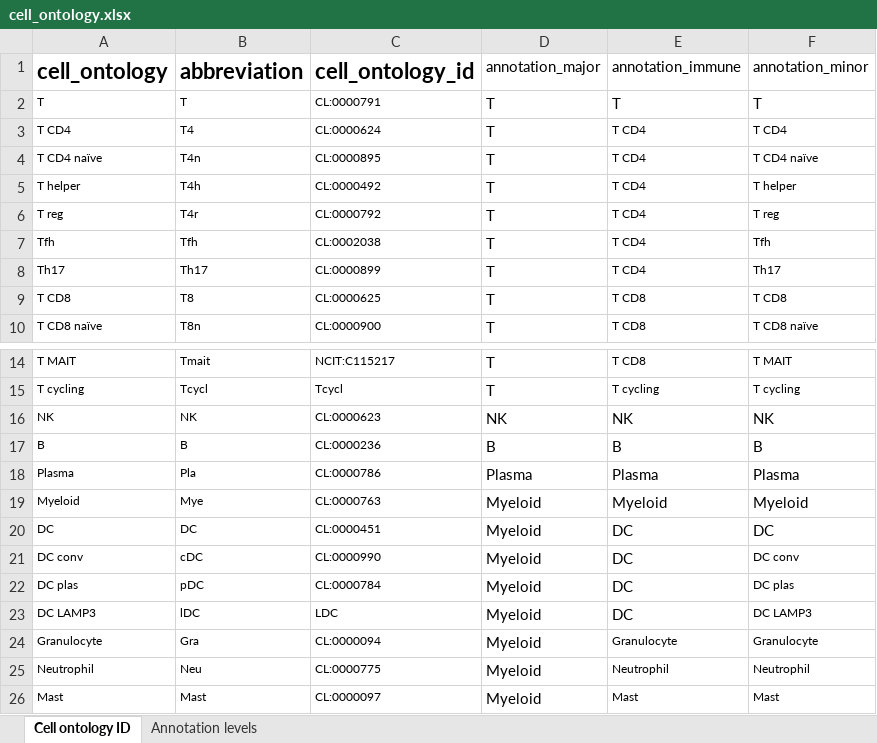
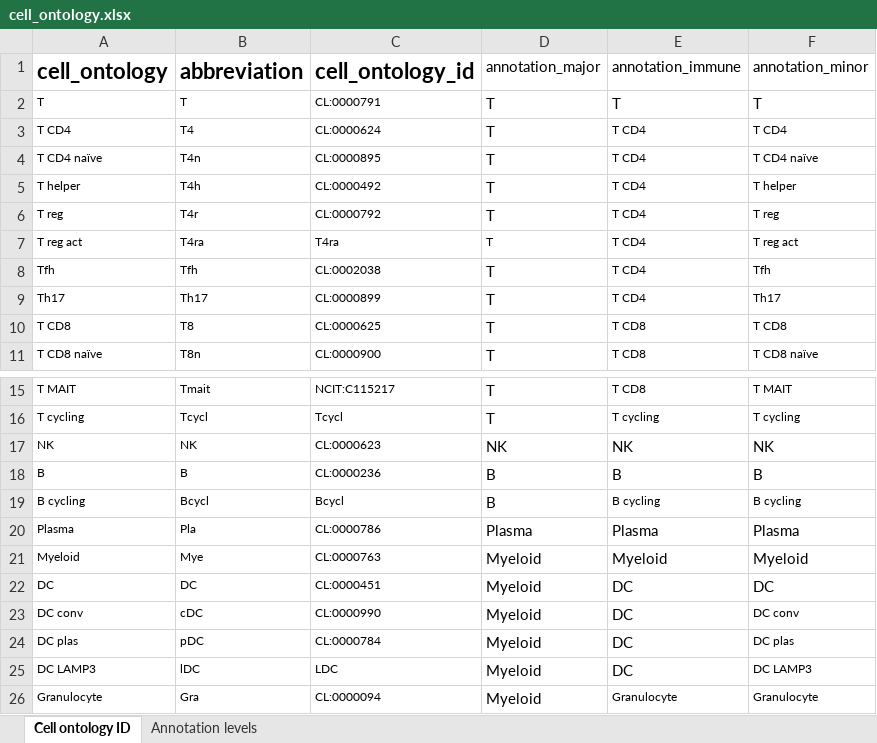
Before and after one commit to ImmucanWP7/immucan-scdb, an Excel workbook: cell_ontology.xlsx, sheet Cell ontology ID, drawn as a sheet; only a part is shown, gaps mark what is left out; the shorter side is filled out with more unchanged rows; values as stored, in another font and other column widths than the file's, no borders; the diff names each change by its address in the sheet, - before the commit and + after, or states it on an @@ line.

Commit message:
Added ontologies

```diff
--- a/cell_ontology.xlsx (sheet Cell ontology ID)
+++ b/cell_ontology.xlsx (sheet Cell ontology ID)
+row 7: T reg act | T4ra | T4ra | T | T CD4 | T reg act
+row 19: B cycling | Bcycl | Bcycl | B | B cycling | B cycling
```
